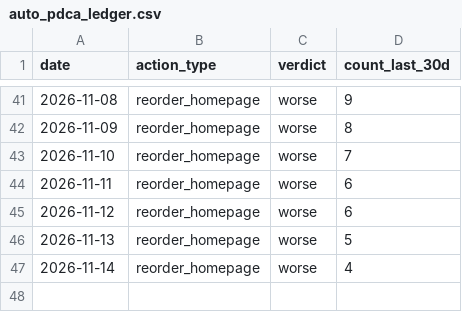
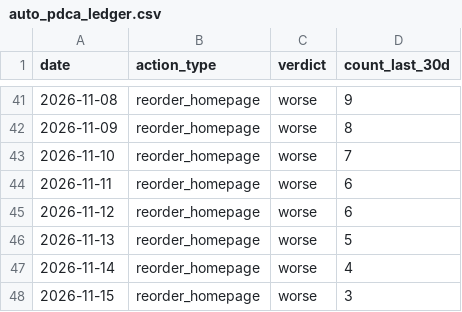
Before and after one commit to kiy-art/ddd, a CSV file: docs/knowledge/auto_pdca_ledger.csv, drawn as a sheet; only a part is shown, gaps mark what is left out.

```diff
--- a/docs/knowledge/auto_pdca_ledger.csv
+++ b/docs/knowledge/auto_pdca_ledger.csv
@@ -47 +47,2 @@ date,action_type,verdict,count_last_30d
 2026-11-14,reorder_homepage,worse,4
+2026-11-15,reorder_homepage,worse,3
```
Also changed, not shown: docs/knowledge/kpi_ledger.csv, docs/knowledge/market_ledger.csv, 3 other files.
